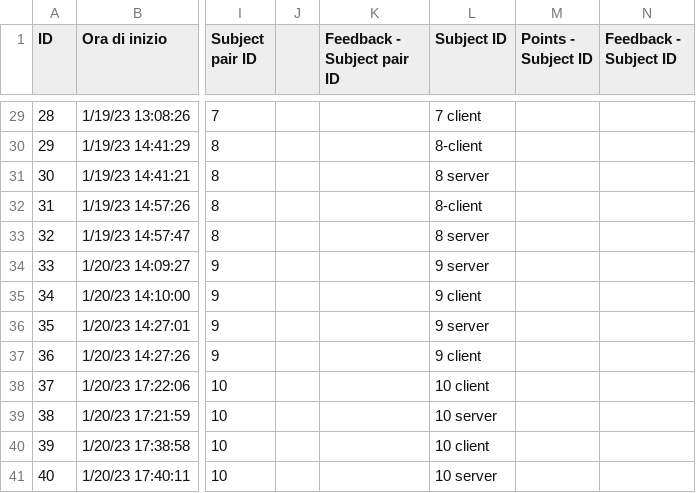
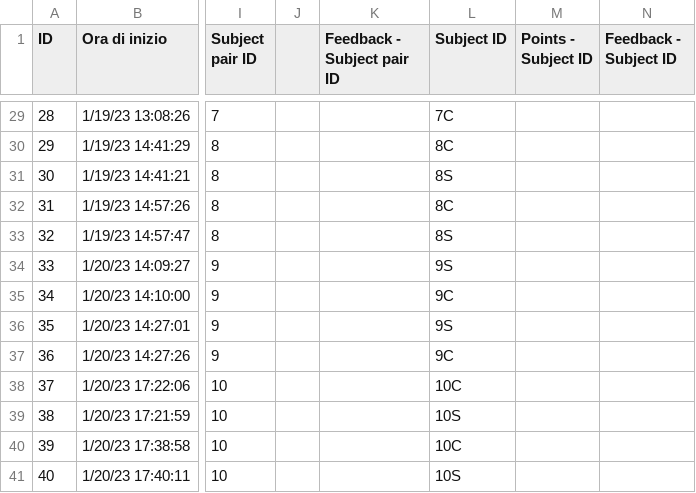
Before and after one commit to DebbyX3/CIDERHololensCollabManip, a CSV file: UserExperiments/Collaborative.csv, drawn as a sheet; only a part is shown, gaps mark what is left out; the diff covers the shown part only; the diff names each change by its address in the sheet, - before the commit and + after, or states it on an @@ line.

```diff
--- a/UserExperiments/Collaborative.csv
+++ b/UserExperiments/Collaborative.csv
-L29 (Subject ID): 7 client
+L29 (Subject ID): 7C
-L30 (Subject ID): 8-client
+L30 (Subject ID): 8C
-L31 (Subject ID): 8 server
+L31 (Subject ID): 8S
-L32 (Subject ID): 8-client
+L32 (Subject ID): 8C
-L33 (Subject ID): 8 server
+L33 (Subject ID): 8S
-L34 (Subject ID): 9 server
+L34 (Subject ID): 9S
-L35 (Subject ID): 9 client
+L35 (Subject ID): 9C
-L36 (Subject ID): 9 server
+L36 (Subject ID): 9S
-L37 (Subject ID): 9 client
+L37 (Subject ID): 9C
-L38 (Subject ID): 10 client
+L38 (Subject ID): 10C
-L39 (Subject ID): 10 server
+L39 (Subject ID): 10S
-L40 (Subject ID): 10 client
+L40 (Subject ID): 10C
-L41 (Subject ID): 10 server
+L41 (Subject ID): 10S
```
Also changed, not shown: 27 edited cells elsewhere in this file, 16 other files.
